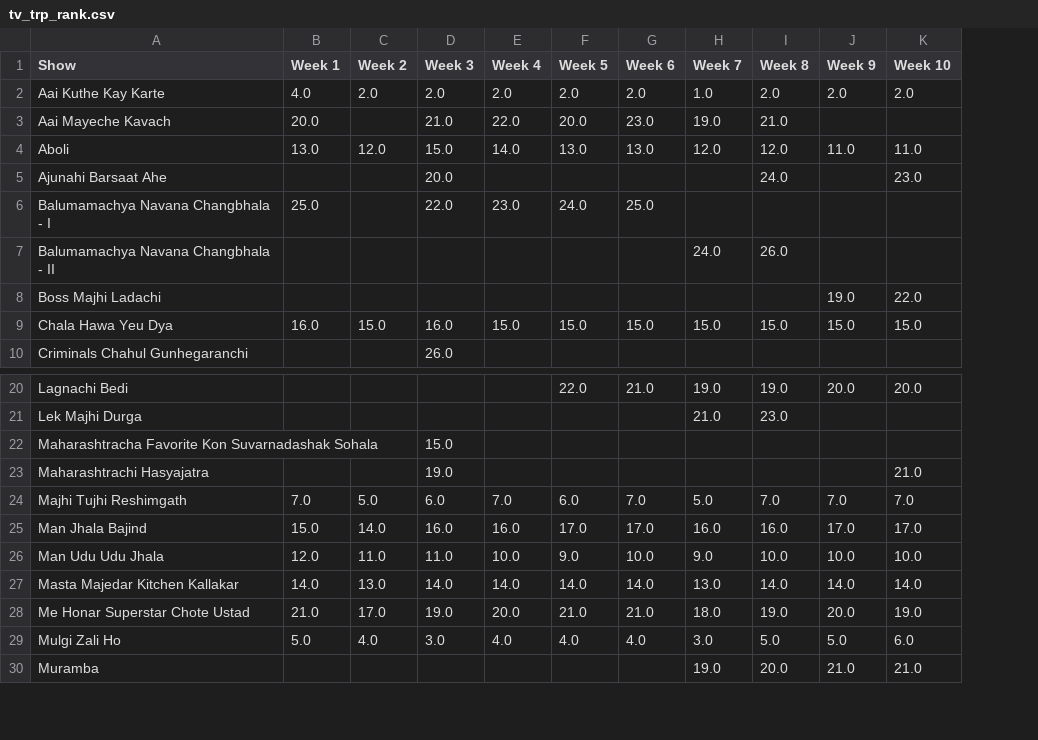
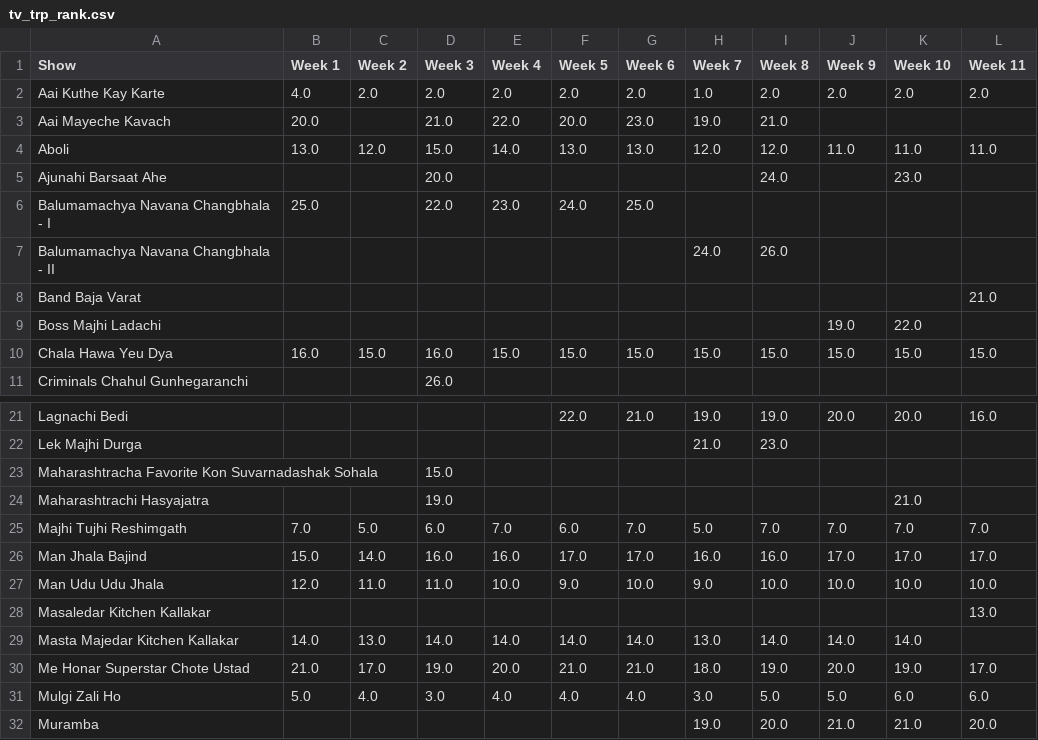
Before and after one commit to rohitk04/marathi-shows-data, a CSV file: data/csv/shows/tv/tv_trp_rank.csv, drawn as a sheet; only a part is shown, gaps mark what is left out; the diff names each change by its address in the sheet, - before the commit and + after, or states it on an @@ line.

Commit message:
Added week 11 data for tv trp

```diff
--- a/data/csv/shows/tv/tv_trp_rank.csv
+++ b/data/csv/shows/tv/tv_trp_rank.csv
+column L (Week 11), rows 2-4: 2.0 |  | 11.0; row 10: 15.0; rows 21-27: 16.0 |  |  |  | 7.0 | 17.0 | 10.0; rows 30-32: 17.0 | 6.0 | 20.0
+row 8: Band Baja Varat |  |  |  |  |  |  |  |  |  |  | 21.0
+row 28: Masaledar Kitchen Kallakar |  |  |  |  |  |  |  |  |  |  | 13.0
```
Also changed, not shown: data/csv/shows/info.csv, data/csv/shows/tv/tv_trp_trp.csv, 5 other files.
